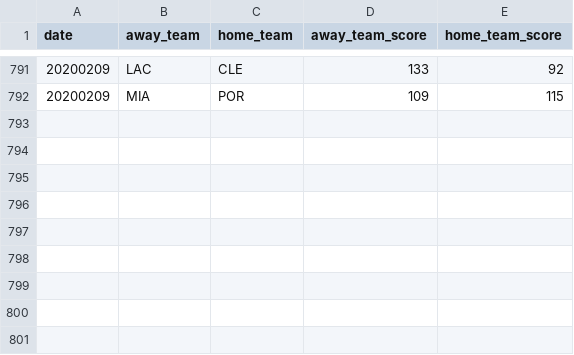
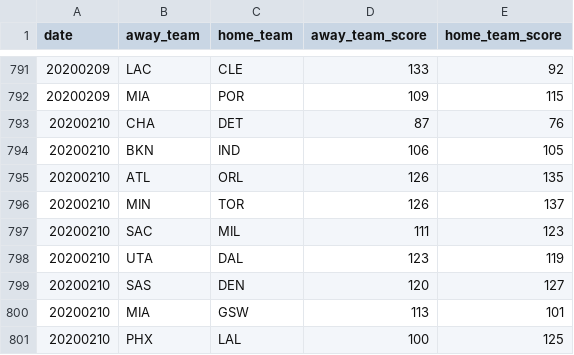
Before and after one commit to shawenyao/Who-is-number-1, a CSV file: data/nba_2019-2020.csv, drawn as a sheet; only a part is shown, gaps mark what is left out; the diff names each change by its address in the sheet, - before the commit and + after, or states it on an @@ line.

Commit message:
Update nba_2019-2020.csv

```diff
--- a/data/nba_2019-2020.csv
+++ b/data/nba_2019-2020.csv
+row 793: 20200210 | CHA | DET | 87 | 76
+row 794: 20200210 | BKN | IND | 106 | 105
+row 795: 20200210 | ATL | ORL | 126 | 135
+row 796: 20200210 | MIN | TOR | 126 | 137
+row 797: 20200210 | SAC | MIL | 111 | 123
+row 798: 20200210 | UTA | DAL | 123 | 119
+row 799: 20200210 | SAS | DEN | 120 | 127
+row 800: 20200210 | MIA | GSW | 113 | 101
+row 801: 20200210 | PHX | LAL | 100 | 125
```
